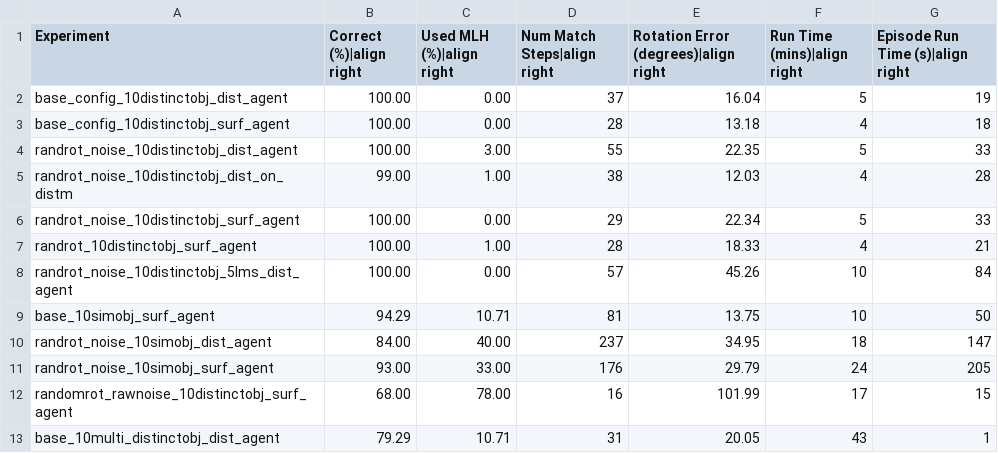
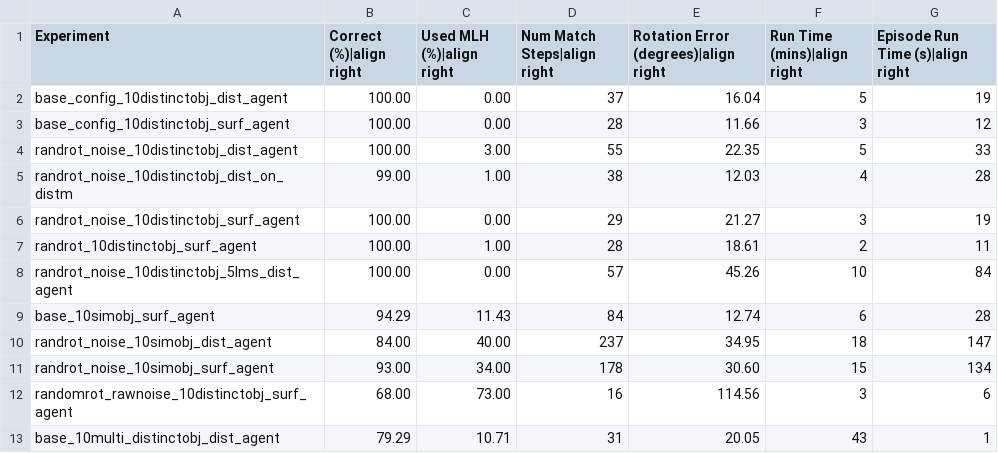
Before and after one commit to vkakerbeck/tbp.monty, a CSV file: benchmarks/results/ycb_10objs.csv, drawn as a sheet.

```diff
--- a/benchmarks/results/ycb_10objs.csv
+++ b/benchmarks/results/ycb_10objs.csv
@@ -2,12 +2,12 @@ Experiment,Correct (%)|align right,Used MLH (%)|align right,Num Match Steps|alig
 base_config_10distinctobj_dist_agent,100.00,0.00,37,16.04,5,19
-base_config_10distinctobj_surf_agent,100.00,0.00,28,13.18,4,18
+base_config_10distinctobj_surf_agent,100.00,0.00,28,11.66,3,12
 randrot_noise_10distinctobj_dist_agent,100.00,3.00,55,22.35,5,33
 randrot_noise_10distinctobj_dist_on_distm,99.00,1.00,38,12.03,4,28
-randrot_noise_10distinctobj_surf_agent,100.00,0.00,29,22.34,5,33
-randrot_10distinctobj_surf_agent,100.00,1.00,28,18.33,4,21
+randrot_noise_10distinctobj_surf_agent,100.00,0.00,29,21.27,3,19
+randrot_10distinctobj_surf_agent,100.00,1.00,28,18.61,2,11
 randrot_noise_10distinctobj_5lms_dist_agent,100.00,0.00,57,45.26,10,84
-base_10simobj_surf_agent,94.29,10.71,81,13.75,10,50
+base_10simobj_surf_agent,94.29,11.43,84,12.74,6,28
 randrot_noise_10simobj_dist_agent,84.00,40.00,237,34.95,18,147
-randrot_noise_10simobj_surf_agent,93.00,33.00,176,29.79,24,205
-randomrot_rawnoise_10distinctobj_surf_agent,68.00,78.00,16,101.99,17,15
+randrot_noise_10simobj_surf_agent,93.00,34.00,178,30.60,15,134
+randomrot_rawnoise_10distinctobj_surf_agent,68.00,73.00,16,114.56,3,6
 base_10multi_distinctobj_dist_agent,79.29,10.71,31,20.05,43,1
```
Also changed, not shown: benchmarks/results/ycb_77objs.csv, benchmarks/results/ycb_unsupervised.csv, 5 other files.
